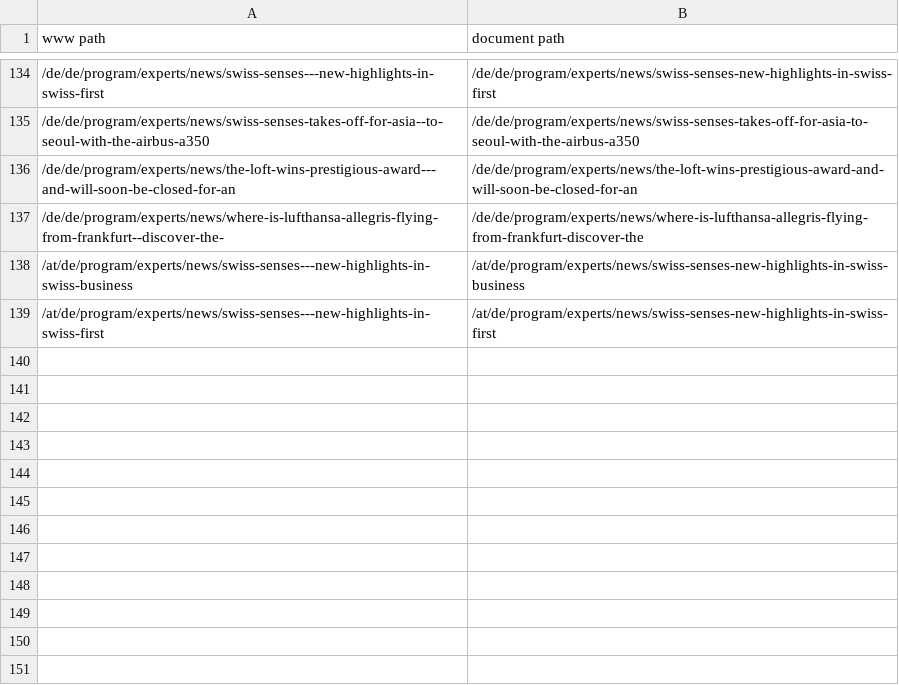
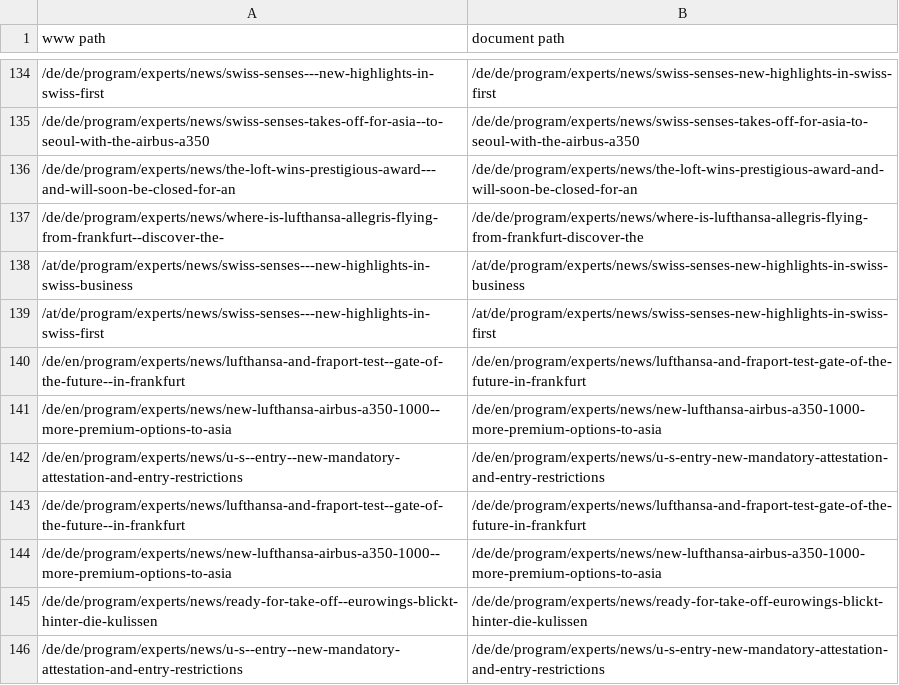
Before and after one commit to moved-permanently/lh-com, a TSV file: tools/reports/lh-b2b-redirects.tsv, drawn as a sheet; only a part is shown, gaps mark what is left out.

Commit message:
state(lh-b2b): homepages and Product & Service News from fresh snapshots (b2b-snapshots-008), 13 new articles; uploaded and previewed, not published
parity.md rows 12 and 13: the homepages' TAP Air Portugal teaser and the news of 2 and 3 November.
b2b-import.mjs offline on 19 snapshots: 4 documents changed (both homepages, both Product & Service
News lists), the Newsroom unchanged, 13 articles new (allowlist +13, aliases +7 for the www paths
with "--", lh-b2b-redirects.tsv +7). 17 documents uploaded and previewed (da-upload-state-lh-b2b.json).
Report: tools/reports/b2b/fresh-2026-11-06.md

```diff
--- a/tools/reports/lh-b2b-redirects.tsv
+++ b/tools/reports/lh-b2b-redirects.tsv
@@ -139 +139,8 @@ www path	document path
 /at/de/program/experts/news/swiss-senses---new-highlights-in-swiss-first	/at/de/program/experts/news/swiss-senses-new-highlights-in-swiss-first
+/de/en/program/experts/news/lufthansa-and-fraport-test--gate-of-the-future--in-frankfurt	/de/en/program/experts/news/lufthansa-and-fraport-test-gate-of-the-future-in-frankfurt
+/de/en/program/experts/news/new-lufthansa-airbus-a350-1000--more-premium-options-to-asia	/de/en/program/experts/news/new-lufthansa-airbus-a350-1000-more-premium-options-to-asia
+/de/en/program/experts/news/u-s--entry--new-mandatory-attestation-and-entry-restrictions	/de/en/program/experts/news/u-s-entry-new-mandatory-attestation-and-entry-restrictions
+/de/de/program/experts/news/lufthansa-and-fraport-test--gate-of-the-future--in-frankfurt	/de/de/program/experts/news/lufthansa-and-fraport-test-gate-of-the-future-in-frankfurt
+/de/de/program/experts/news/new-lufthansa-airbus-a350-1000--more-premium-options-to-asia	/de/de/program/experts/news/new-lufthansa-airbus-a350-1000-more-premium-options-to-asia
+/de/de/program/experts/news/ready-for-take-off--eurowings-blickt-hinter-die-kulissen	/de/de/program/experts/news/ready-for-take-off-eurowings-blickt-hinter-die-kulissen
+/de/de/program/experts/news/u-s--entry--new-mandatory-attestation-and-entry-restrictions	/de/de/program/experts/news/u-s-entry-new-mandatory-attestation-and-entry-restrictions
```
Also changed, not shown: 4 other files.
